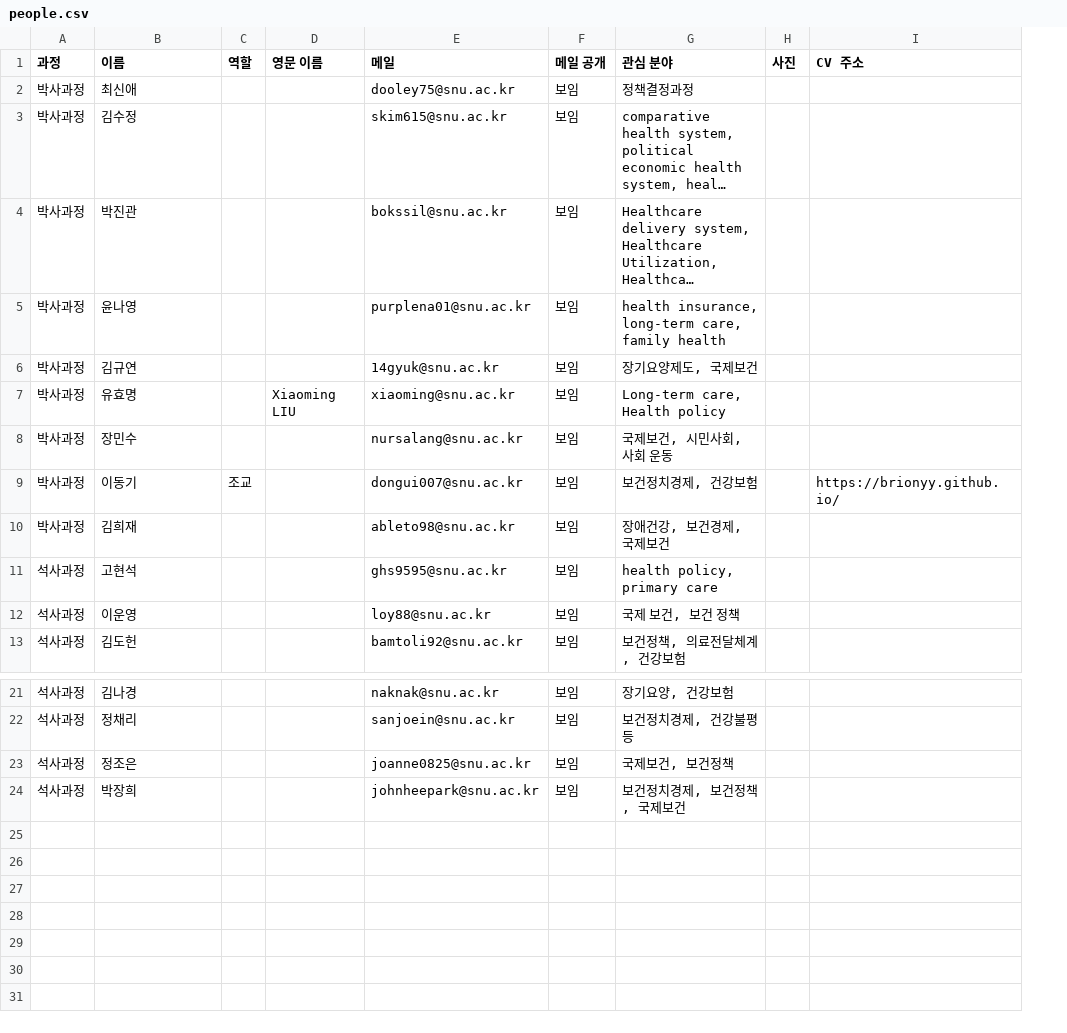
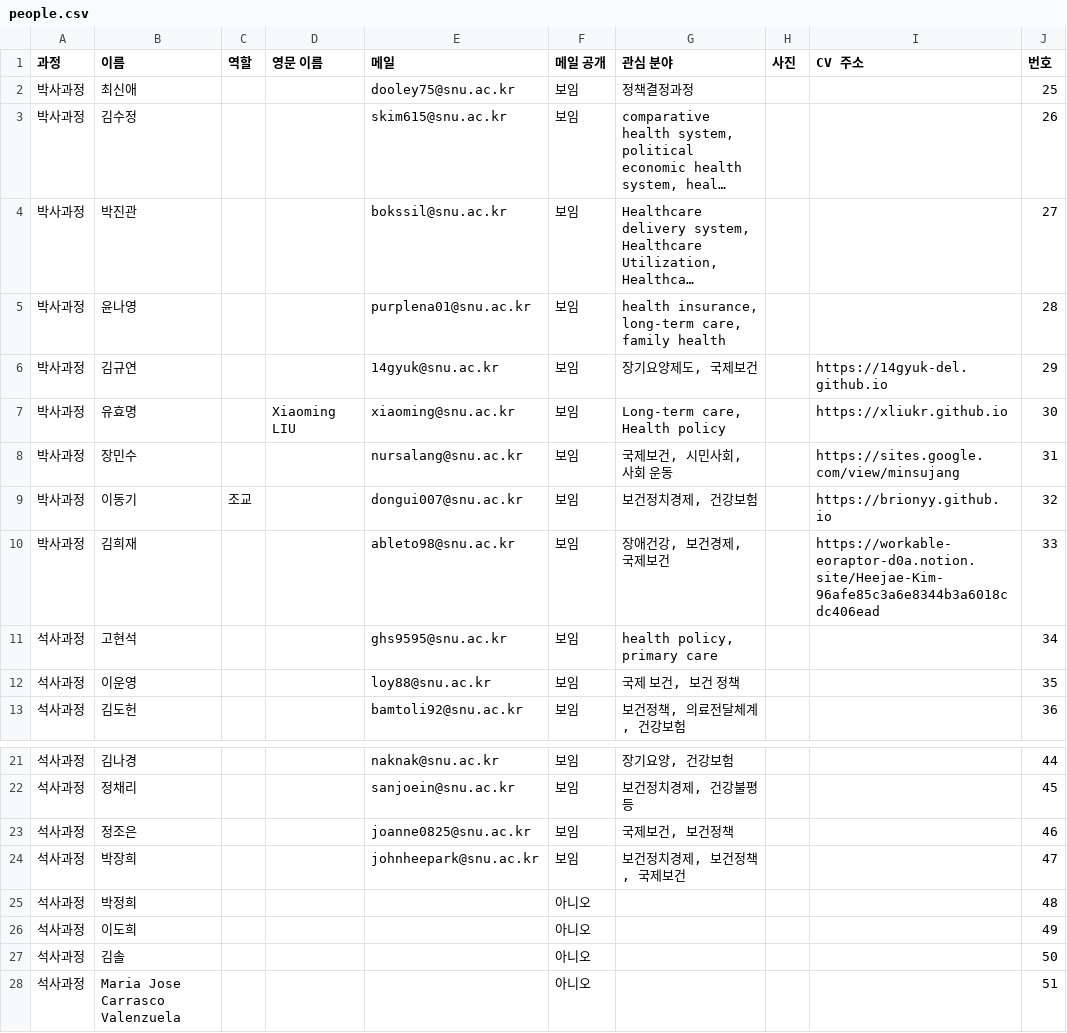
Before and after one commit to Brionyy/heconpol, a CSV file: data/people.csv, drawn as a sheet; only a part is shown, gaps mark what is left out; long unchanged cells end in …; the diff names each change by its address in the sheet, - before the commit and + after, or states it on an @@ line.

```diff
--- a/data/people.csv
+++ b/data/people.csv
+column J (번호), rows 2-13: 25 | 26 | 27 | 28 | 29 | 30 | 31 | 32 | 33 | 34 | 35 | 36; rows 21-24: 44 | 45 | 46 | 47
-I6 (CV 주소): (empty)
+I6 (CV 주소): https://14gyuk-del.github.io
-I7 (CV 주소): (empty)
+I7 (CV 주소): https://xliukr.github.io
-I8 (CV 주소): (empty)
+I8 (CV 주소): https://sites.google.com/view/minsujang
-I9 (CV 주소): https://brionyy.github.io/
+I9 (CV 주소): https://brionyy.github.io
-I10 (CV 주소): (empty)
+I10 (CV 주소): https://workable-eoraptor-d0a.notion.site/Heejae-Kim-96afe85c3a6e8344b3a6018cdc406ead
+row 25: 석사과정 | 박정희 |  |  |  | 아니오 |  |  |  | 48
+row 26: 석사과정 | 이도희 |  |  |  | 아니오 |  |  |  | 49
+row 27: 석사과정 | 김솔 |  |  |  | 아니오 |  |  |  | 50
+row 28: 석사과정 | Maria Jose Carrasco Valenzuela |  |  |  | 아니오 |  |  |  | 51
```
Also changed, not shown: data/alumni.csv, data/boards.csv, 56 other files.
